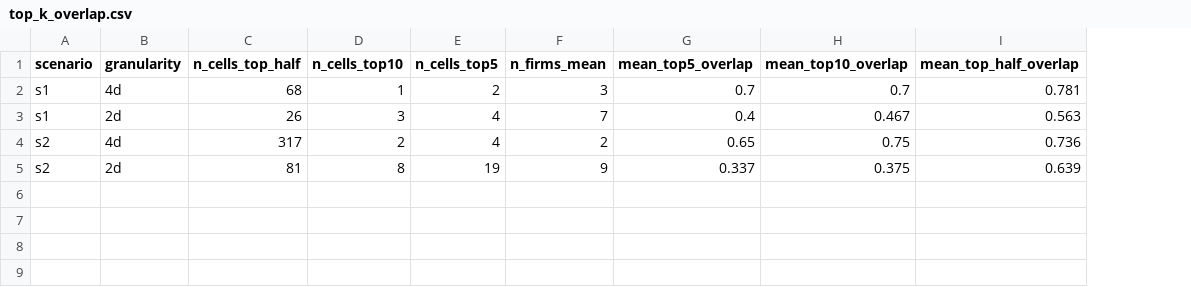
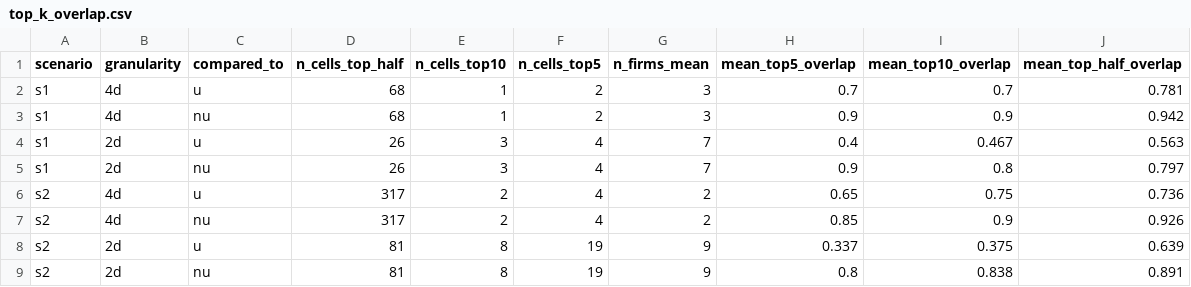
Before and after one commit to gjardad/carbon_policy_networks, a CSV file: output_local/tables/top_k_overlap.csv, drawn as a sheet; addresses are those after the commit; the diff names each change by its address in the sheet, - before the commit and + after, or states it on an @@ line.

Commit message:
Phase 4: extend top_k_overlap to compare e vs both u and nu
Add a 'compared_to' parameter to cell_overlap() that takes either 'u'
(upstream-only) or 'nu' (total network-adjusted). The output now has
two rows per (scenario, granularity) instead of one, distinguished by
the compared_to column. Both top-K(e, u) and top-K(e, nu) come out of
the same loop.

```diff
--- a/output_local/tables/top_k_overlap.csv
+++ b/output_local/tables/top_k_overlap.csv
+column C (compared_to), row 2: u; row 4: u; row 6: u; row 8: u
+row 3: s1 | 4d | nu | 68 | 1 | 2 | 3 | 0.9 | 0.9 | 0.942
+row 5: s1 | 2d | nu | 26 | 3 | 4 | 7 | 0.9 | 0.8 | 0.797
+row 7: s2 | 4d | nu | 317 | 2 | 4 | 2 | 0.85 | 0.9 | 0.926
+row 9: s2 | 2d | nu | 81 | 8 | 19 | 9 | 0.8 | 0.838 | 0.891
```
Also changed, not shown: 1 other file.
